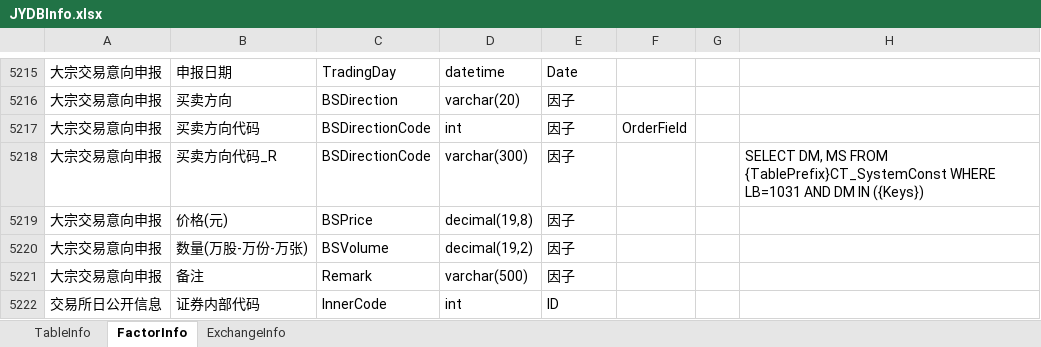
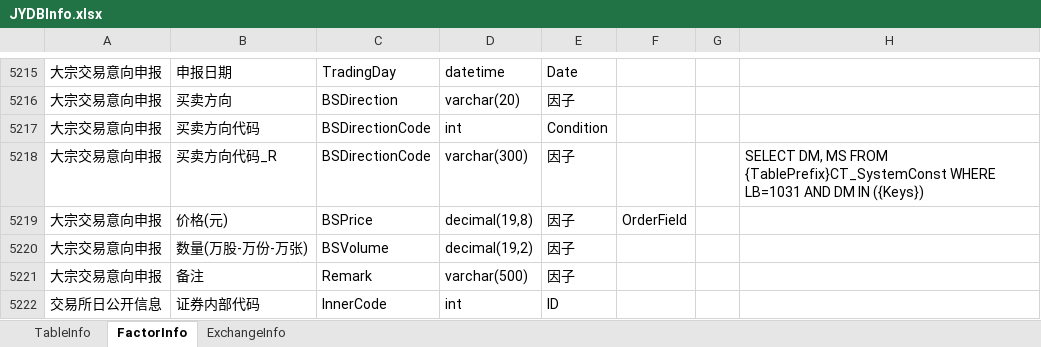
Before and after one commit to Scorpi000/QuantStudio, an Excel workbook: QuantStudio/Resource/JYDBInfo.xlsx, sheet FactorInfo, drawn as a sheet; only a part is shown, gaps mark what is left out; values as stored, in another font and other column widths than the file's, no borders; the diff names each change by its address in the sheet, - before the commit and + after, or states it on an @@ line.

```diff
--- a/QuantStudio/Resource/JYDBInfo.xlsx (sheet FactorInfo)
+++ b/QuantStudio/Resource/JYDBInfo.xlsx (sheet FactorInfo)
-E5217: 因子
+E5217: Condition
-F5217: OrderField
+F5217: (empty)
-F5219: (empty)
+F5219: OrderField
```
Also changed, not shown: 2 other files.
